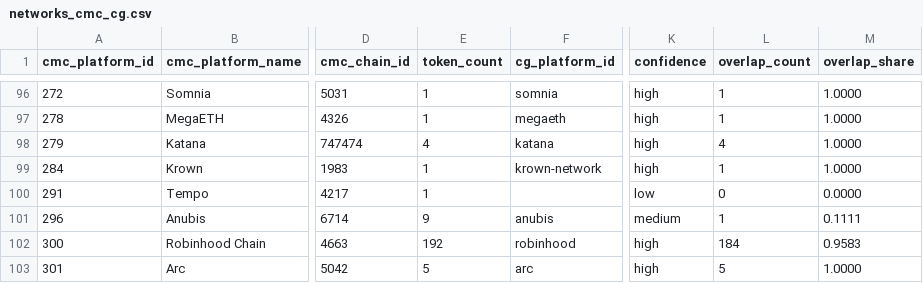
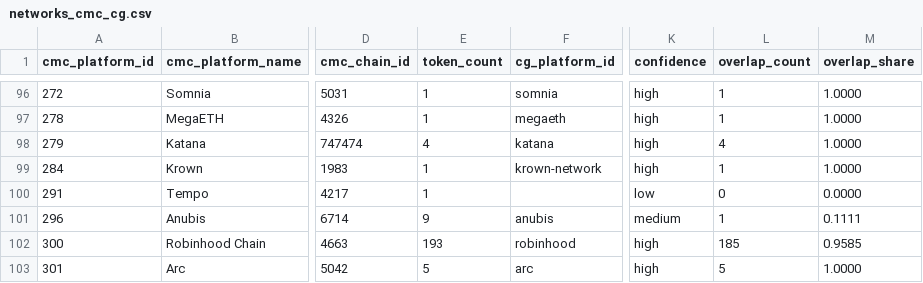
Before and after one commit to sachiew/cg-id-map, a CSV file: data/networks_cmc_cg.csv, drawn as a sheet; only a part is shown, gaps mark what is left out; the diff covers the shown part only; the diff names each change by its address in the sheet, - before the commit and + after, or states it on an @@ line.

```diff
--- a/data/networks_cmc_cg.csv
+++ b/data/networks_cmc_cg.csv
-E102 (token_count): 192
+E102 (token_count): 193
-L102 (overlap_count): 184
+L102 (overlap_count): 185
-M102 (overlap_share): 0.9583
+M102 (overlap_share): 0.9585
```
Also changed, not shown: 20 edited cells elsewhere in this file, data/cmc_to_cg.csv, data/review_queue.csv, 4 other files.
